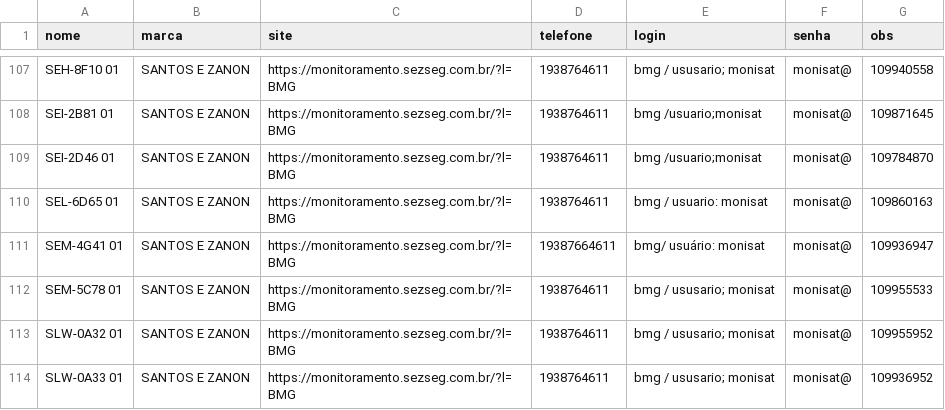
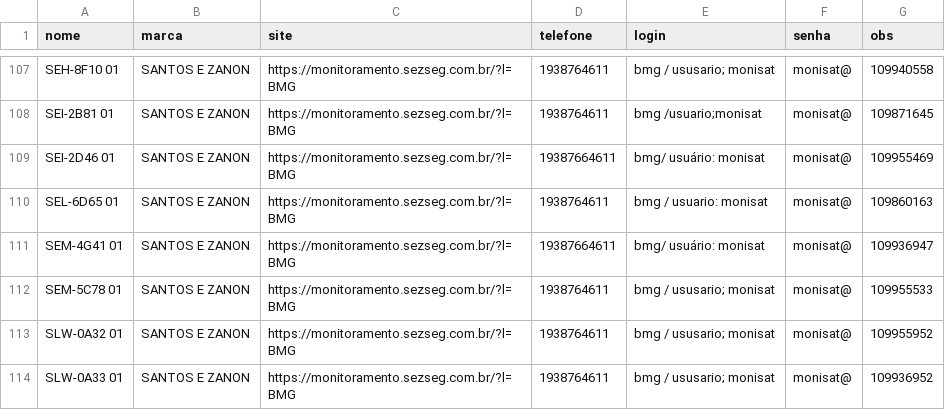
Before and after one commit to Renan-RodriguesDEV/MoniSat, a CSV file: data/iscas.csv, drawn as a sheet; only a part is shown, gaps mark what is left out.

```diff
--- a/data/iscas.csv
+++ b/data/iscas.csv
@@ -108,3 +108,3 @@ SEH-8F10 01,SANTOS E ZANON,https://monitoramento.sezseg.com.br/?l=BMG,1938764611
 SEI-2B81 01,SANTOS E ZANON,https://monitoramento.sezseg.com.br/?l=BMG,1938764611,bmg /usuario;monisat,monisat@,109871645
-SEI-2D46 01,SANTOS E ZANON,https://monitoramento.sezseg.com.br/?l=BMG,1938764611,bmg /usuario;monisat,monisat@,109784870
+SEI-2D46 01,SANTOS E ZANON,https://monitoramento.sezseg.com.br/?l=BMG,19387664611,bmg/ usuário: monisat,monisat@,109955469
 SEL-6D65 01,SANTOS E ZANON,https://monitoramento.sezseg.com.br/?l=BMG,1938764611,bmg / usuario: monisat,monisat@,109860163
```
Also changed, not shown: data/grids.csv, data/pontos.csv, 10 other files.
